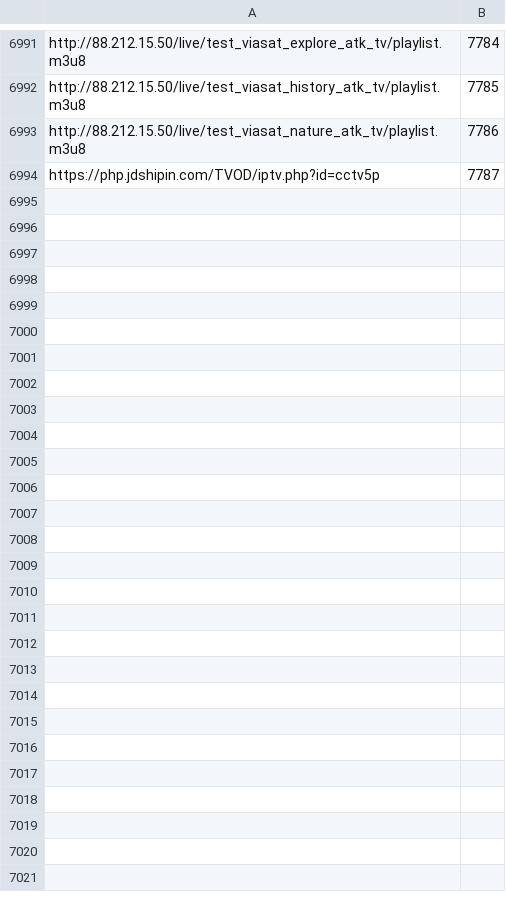
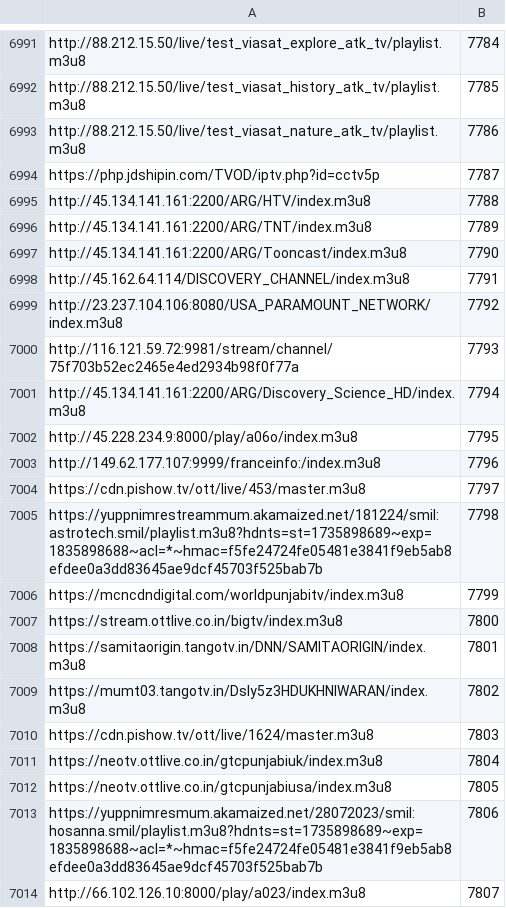
Before and after one commit to live-plus96/tv, a TSV file: numeros.tsv, drawn as a sheet; only a part is shown, gaps mark what is left out; the diff covers the shown part only; the diff names each change by its address in the sheet, - before the commit and + after, or states it on an @@ line.

Commit message:
numeros de canal 2026-10-28

```diff
--- a/numeros.tsv
+++ b/numeros.tsv
+row 6995: http://45.134.141.161:2200/ARG/HTV/index.m3u8 | 7788
+row 6996: http://45.134.141.161:2200/ARG/TNT/index.m3u8 | 7789
+row 6997: http://45.134.141.161:2200/ARG/Tooncast/index.m3u8 | 7790
+row 6998: http://45.162.64.114/DISCOVERY_CHANNEL/index.m3u8 | 7791
+row 6999: http://23.237.104.106:8080/USA_PARAMOUNT_NETWORK/index.m3u8 | 7792
+row 7000: http://116.121.59.72:9981/stream/channel/75f703b52ec2465e4ed2934b98f0f77a | 7793
+row 7001: http://45.134.141.161:2200/ARG/Discovery_Science_HD/index.m3u8 | 7794
+row 7002: http://45.228.234.9:8000/play/a06o/index.m3u8 | 7795
+row 7003: http://149.62.177.107:9999/franceinfo:/index.m3u8 | 7796
+row 7004: https://cdn.pishow.tv/ott/live/453/master.m3u8 | 7797
+row 7005: https://yuppnimrestreammum.akamaized.net/181224/smil:astrotech.smil/playlist.m3u8?hdnts=st=1735898689~exp=1835898688~acl=*~hmac=f5fe24724fe05481e3841f9eb5ab8efdee0a3dd83645ae9dcf45703f525bab7b | 7798
+row 7006: https://mcncdndigital.com/worldpunjabitv/index.m3u8 | 7799
+row 7007: https://stream.ottlive.co.in/bigtv/index.m3u8 | 7800
+row 7008: https://samitaorigin.tangotv.in/DNN/SAMITAORIGIN/index.m3u8 | 7801
+row 7009: https://mumt03.tangotv.in/Dsly5z3HDUKHNIWARAN/index.m3u8 | 7802
+row 7010: https://cdn.pishow.tv/ott/live/1624/master.m3u8 | 7803
+row 7011: https://neotv.ottlive.co.in/gtcpunjabiuk/index.m3u8 | 7804
+row 7012: https://neotv.ottlive.co.in/gtcpunjabiusa/index.m3u8 | 7805
+row 7013: https://yuppnimresmum.akamaized.net/28072023/smil:hosanna.smil/playlist.m3u8?hdnts=st=1735898689~exp=1835898688~acl=*~hmac=f5fe24724fe05481e3841f9eb5ab8efdee0a3dd83645ae9dcf45703f525bab7b | 7806
+row 7014: http://66.102.126.10:8000/play/a023/index.m3u8 | 7807
```
Also changed, not shown: 48 added rows elsewhere in this file.
